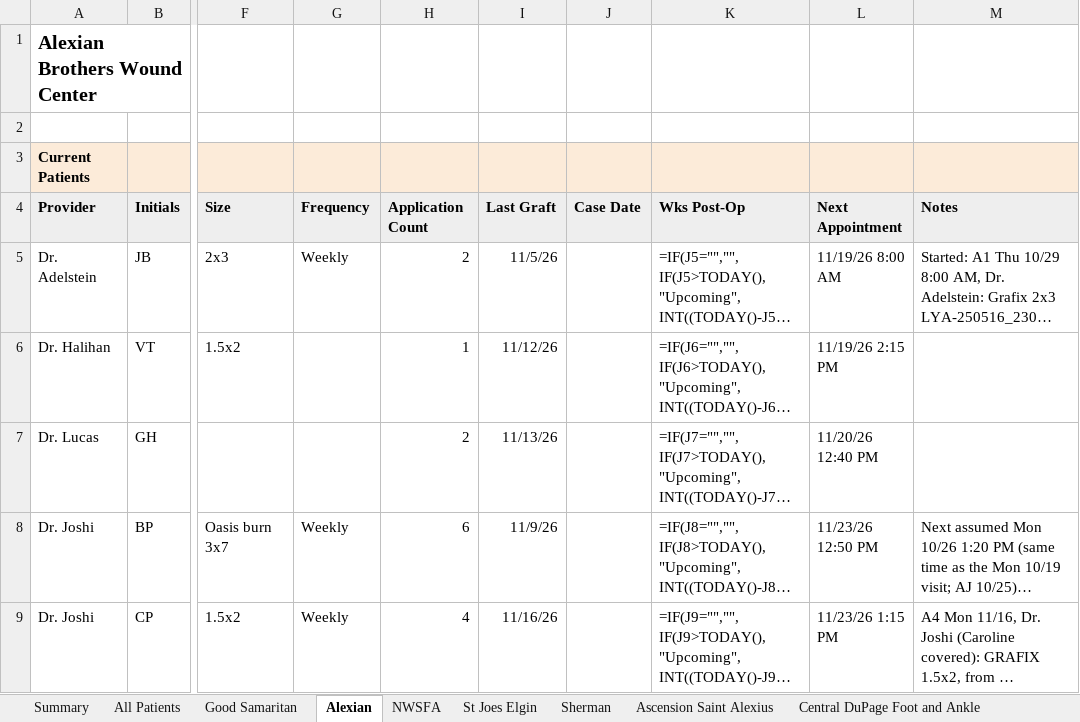
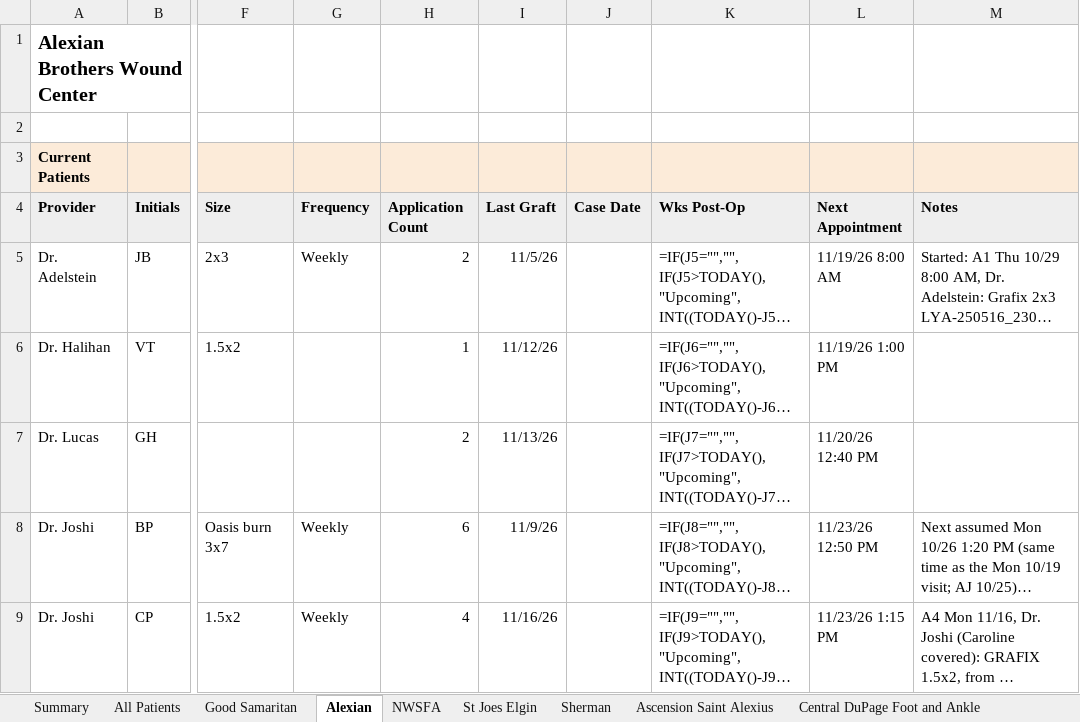
Before and after one commit to ajpeterson113/Graft-Tracker, an Excel workbook: Chi_West_Patient_List.xlsx, sheet Alexian, drawn as a sheet; only a part is shown, gaps mark what is left out; long unchanged cells end in …; values as stored, in another font and other column widths than the file's, no borders; formulas without a stored value are shown as written; the diff names each change by its address in the sheet, - before the commit and + after, or states it on an @@ line.

```diff
--- a/Chi_West_Patient_List.xlsx (sheet Alexian)
+++ b/Chi_West_Patient_List.xlsx (sheet Alexian)
-L6: 11/19/26 2:15 PM
+L6: 11/19/26 1:00 PM
```
Also changed, not shown: sheet Follow-ups, sheet All Patients, 16 other files.
